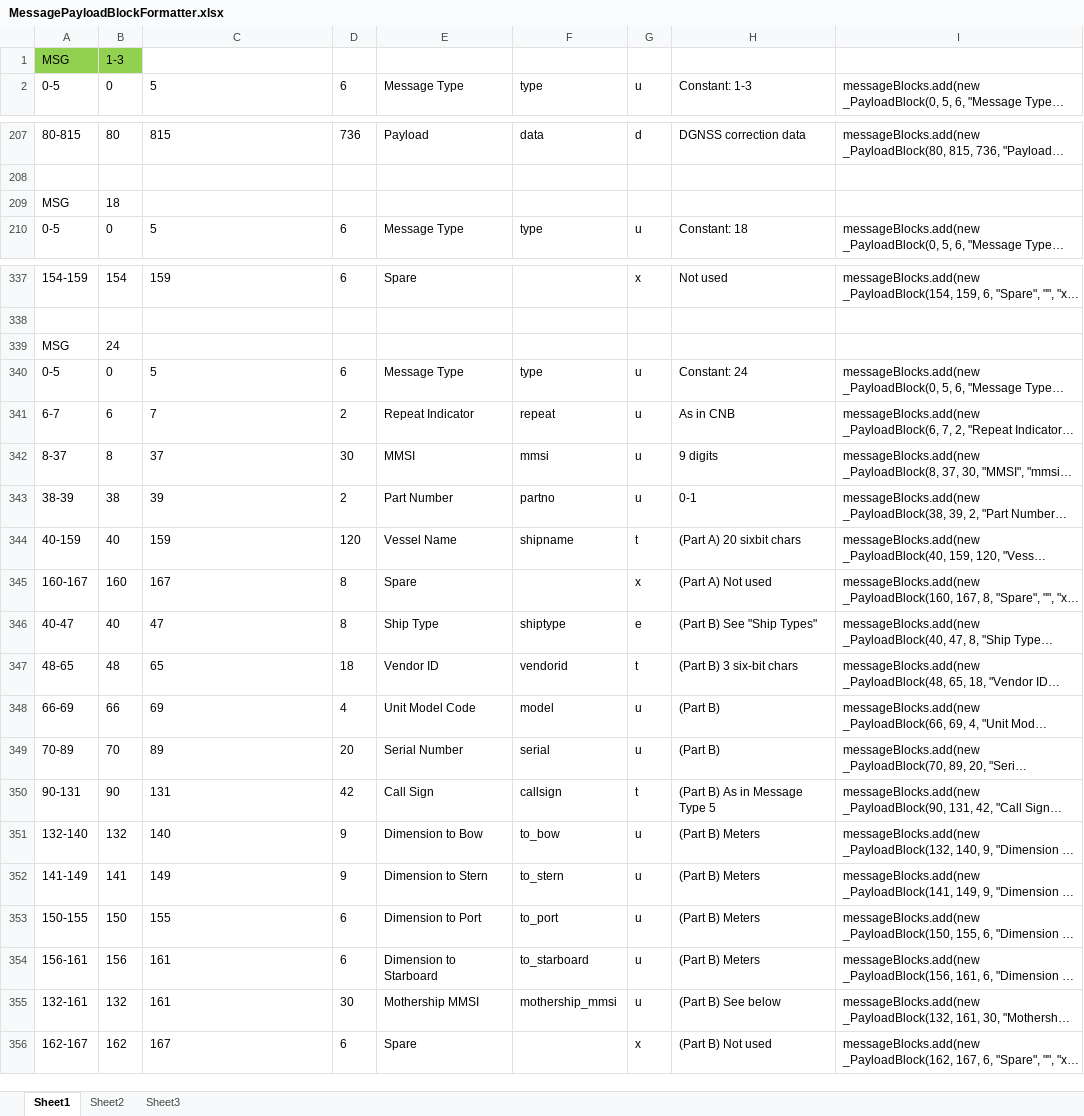
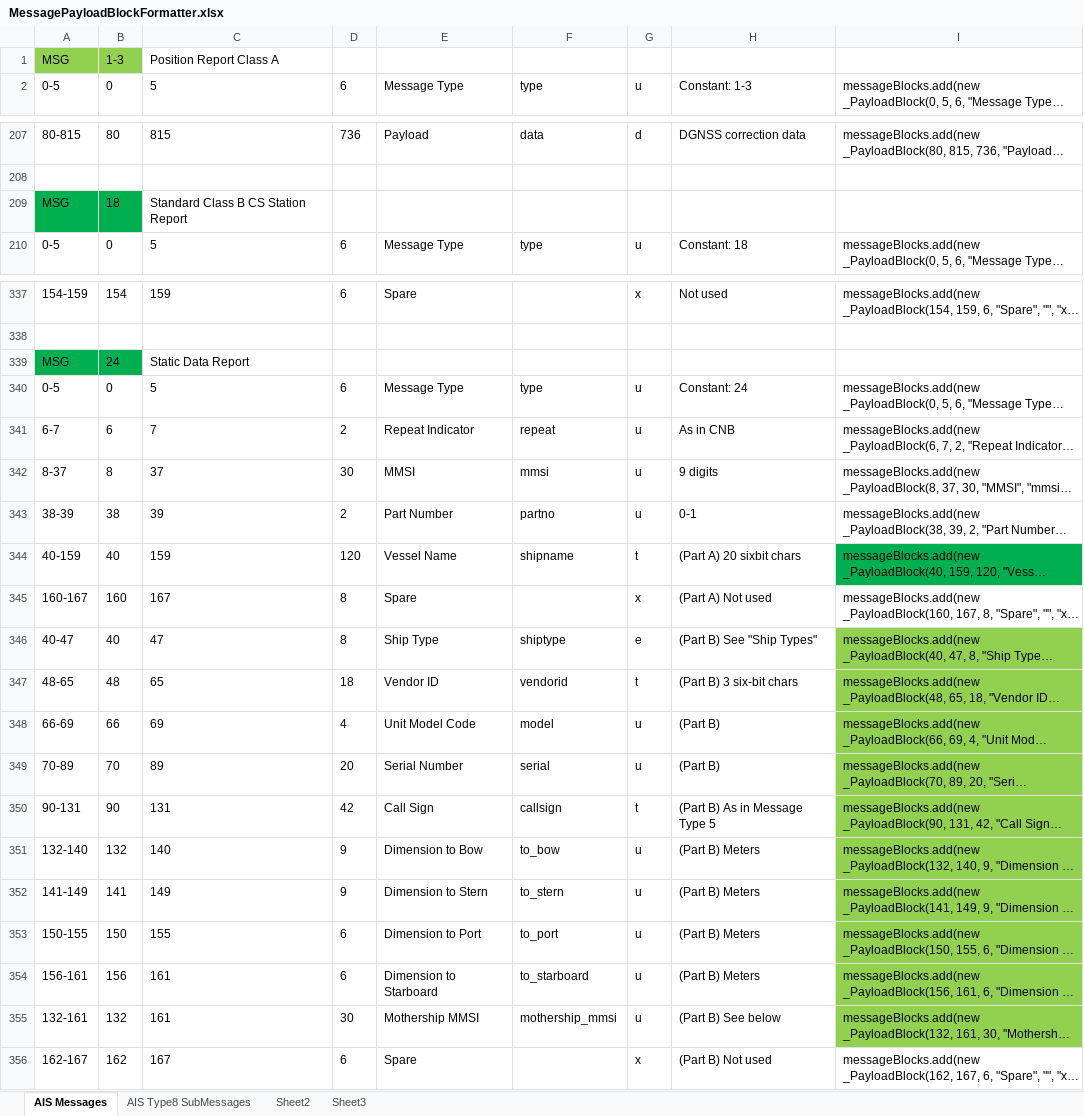
Before and after one commit to ssdhaliwal/AISParser, an Excel workbook: references/MessagePayloadBlockFormatter.xlsx, sheet AIS Messages, drawn as a sheet; only a part is shown, gaps mark what is left out; long unchanged cells end in …; values as stored, in another font and other column widths than the file's, no borders; the diff covers the shown part only; the diff names each change by its address in the sheet, - before the commit and + after, or states it on an @@ line.

Commit message:
updated for message parsing

```diff
--- a/references/MessagePayloadBlockFormatter.xlsx (sheet AIS Messages)
+++ b/references/MessagePayloadBlockFormatter.xlsx (sheet AIS Messages)
-sheet tab: Sheet1
+sheet tab: AIS Messages
+sheet tab: AIS Type8 SubMessages
-C1: (empty)
+C1: Position Report Class A
-A209:B209 fill: none
+A209:B209 fill: #00B050
-C209: (empty)
+C209: Standard Class B CS Station Report
-A339:B339 fill: none
+A339:B339 fill: #00B050
-C339: (empty)
+C339: Static Data Report
-I344 fill: none
+I344 fill: #00B050
-I346:I355 fill: none
+I346:I355 fill: #92D050
```
Also changed, not shown: 6 edited cells elsewhere in this sheet, sheet Sheet2, 18 other files.
